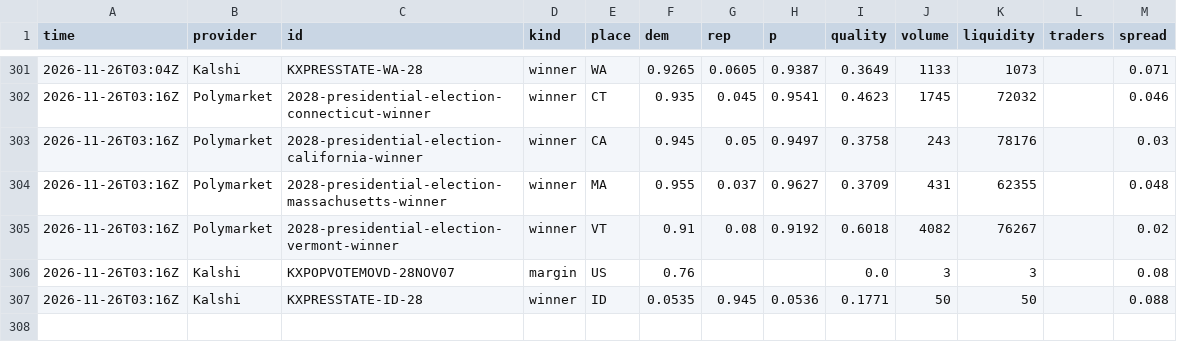
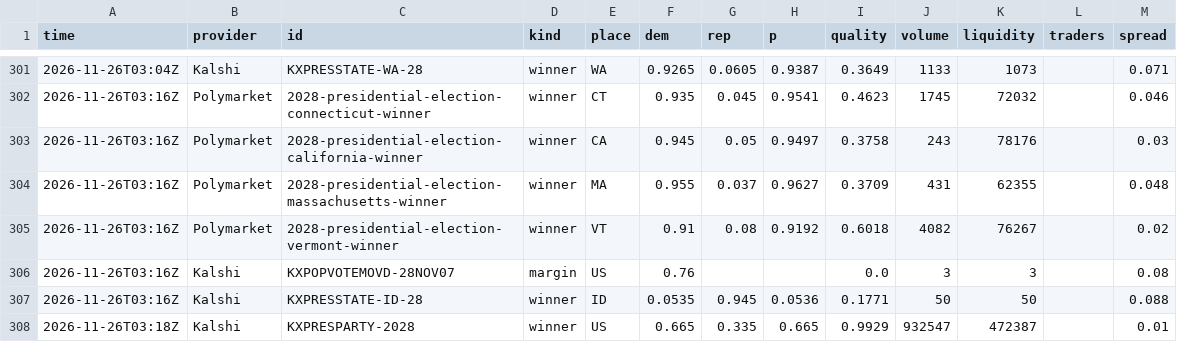
Before and after one commit to KA82205/the-margin, a CSV file: docs/markets/prices-2026-11.csv, drawn as a sheet; only a part is shown, gaps mark what is left out; the diff names each change by its address in the sheet, - before the commit and + after, or states it on an @@ line.

```diff
--- a/docs/markets/prices-2026-11.csv
+++ b/docs/markets/prices-2026-11.csv
+row 308: 2026-11-26T03:18Z | Kalshi | KXPRESPARTY-2028 | winner | US | 0.665 | 0.335 | 0.665 | 0.9929 | 932547 | 472387 |  | 0.01
```
Also changed, not shown: data/history.csv, 9 other files.
